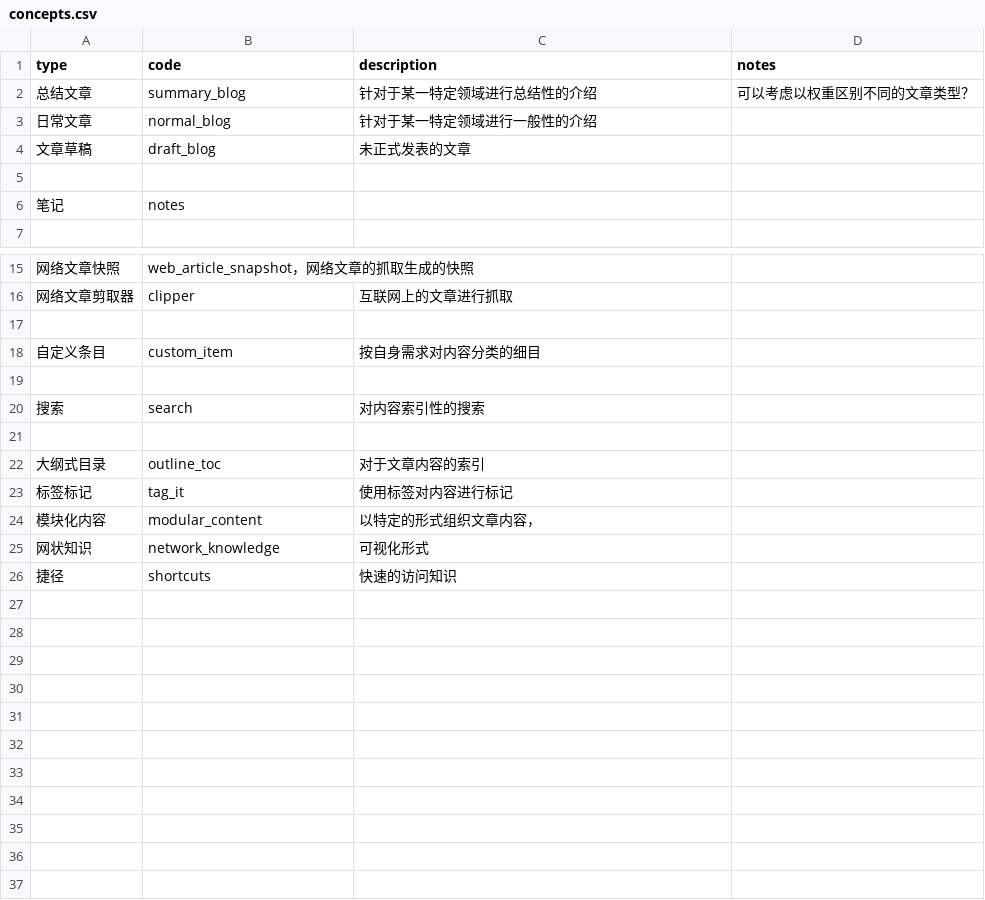
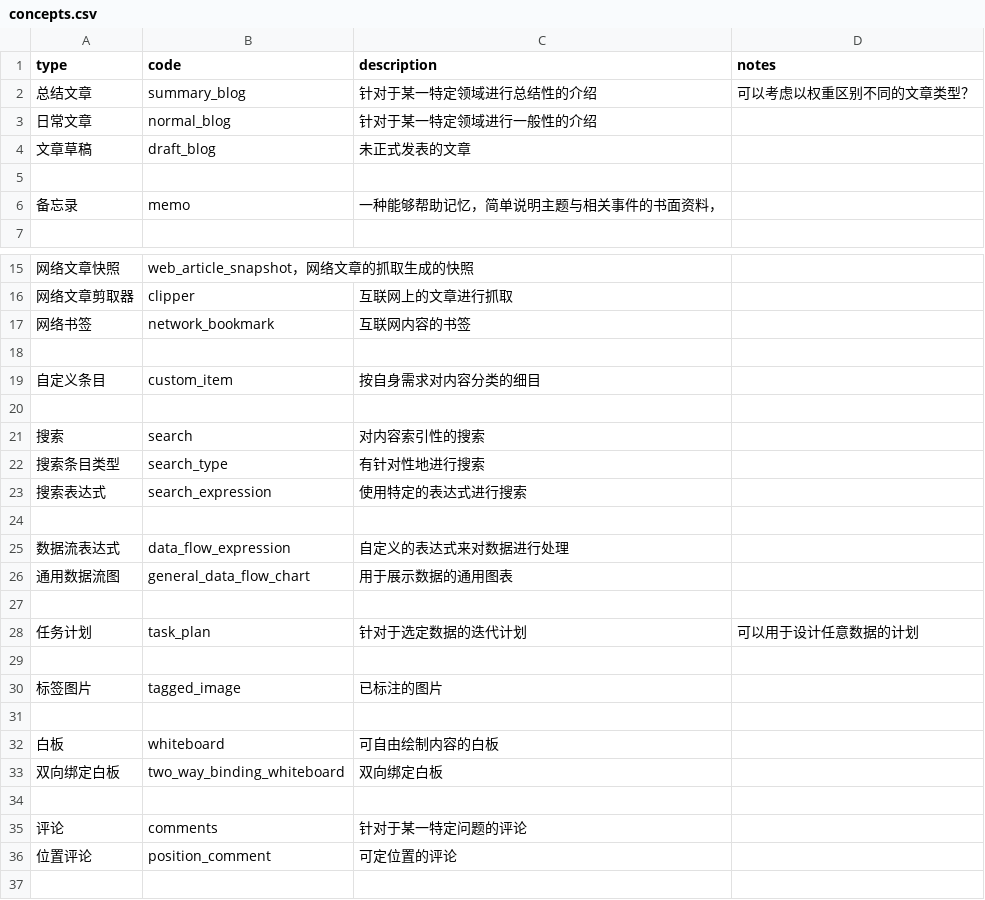
Before and after one commit to phodal/quake, a CSV file: docs/concepts.csv, drawn as a sheet; only a part is shown, gaps mark what is left out; the shorter side is filled out with more unchanged rows.

Commit message:
docs: add more concepts

```diff
--- a/docs/concepts.csv
+++ b/docs/concepts.csv
@@ -5,3 +5,3 @@ type,code,description,notes
 
-笔记,notes,
+备忘录,memo,一种能够帮助记忆，简单说明主题与相关事件的书面资料，
 
@@ -16,2 +16,3 @@ type,code,description,notes
 网络文章剪取器,clipper,互联网上的文章进行抓取,
+网络书签,network_bookmark,互联网内容的书签,
 
@@ -20,2 +21,17 @@ type,code,description,notes
 搜索,search,对内容索引性的搜索,
+搜索条目类型,search_type,有针对性地进行搜索,
+搜索表达式,search_expression,使用特定的表达式进行搜索,
+
+数据流表达式,data_flow_expression,自定义的表达式来对数据进行处理,
+通用数据流图,general_data_flow_chart,用于展示数据的通用图表,
+
+任务计划,task_plan,针对于选定数据的迭代计划, 可以用于设计任意数据的计划
+
+标签图片,tagged_image,已标注的图片,
+
+白板,whiteboard,可自由绘制内容的白板,
+双向绑定白板,two_way_binding_whiteboard,双向绑定白板,
+
+评论,comments,针对于某一特定问题的评论,
+位置评论,position_comment,可定位置的评论,
 
```
